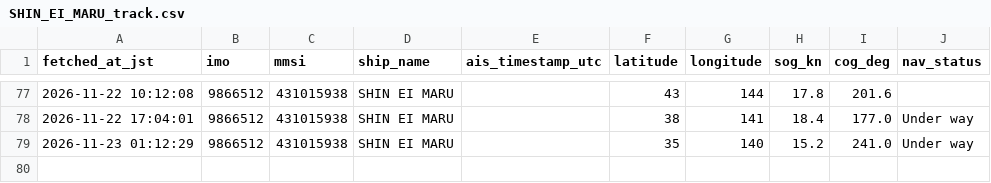
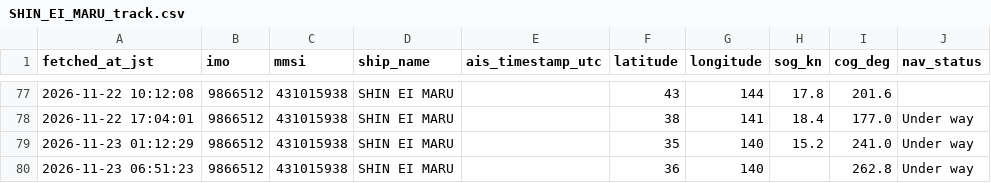
Before and after one commit to erujiMETTT/shin-ei-maru-tracker, a CSV file: SHIN_EI_MARU_track.csv, drawn as a sheet; only a part is shown, gaps mark what is left out; the diff names each change by its address in the sheet, - before the commit and + after, or states it on an @@ line.

```diff
--- a/SHIN_EI_MARU_track.csv
+++ b/SHIN_EI_MARU_track.csv
+row 80: 2026-11-23 06:51:23 | 9866512 | 431015938 | SHIN EI MARU |  | 36 | 140 |  | 262.8 | Under way
```
